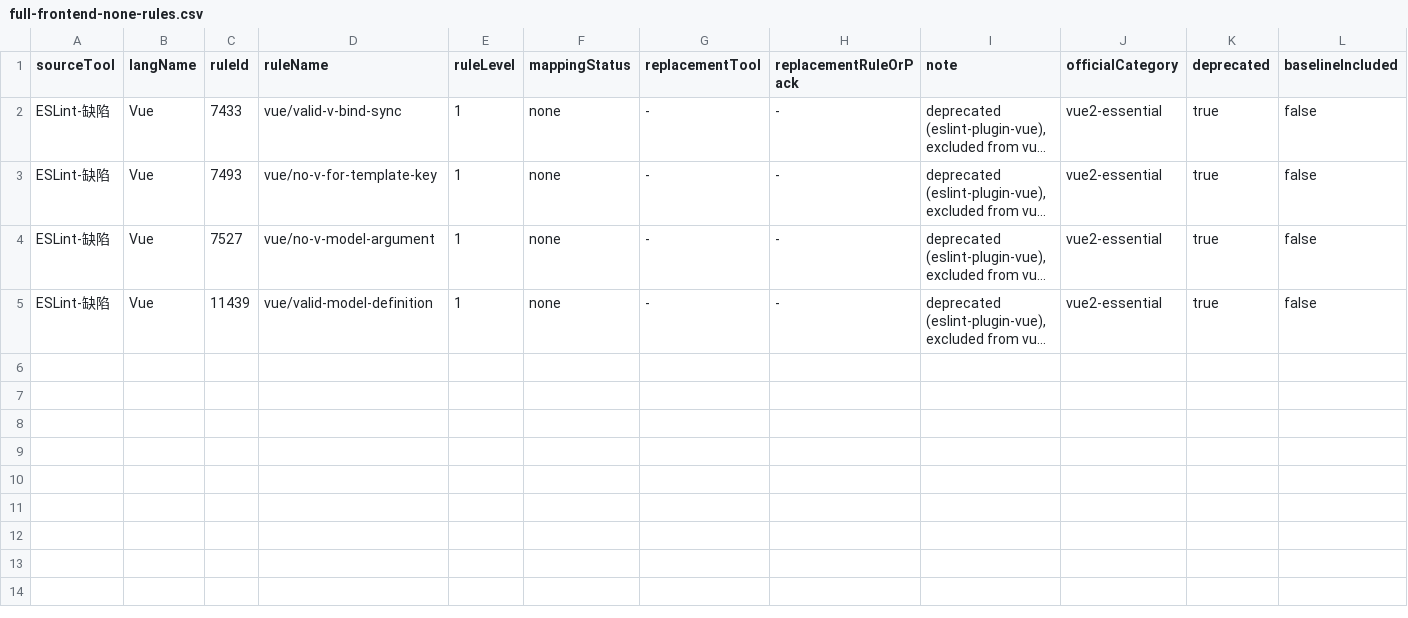
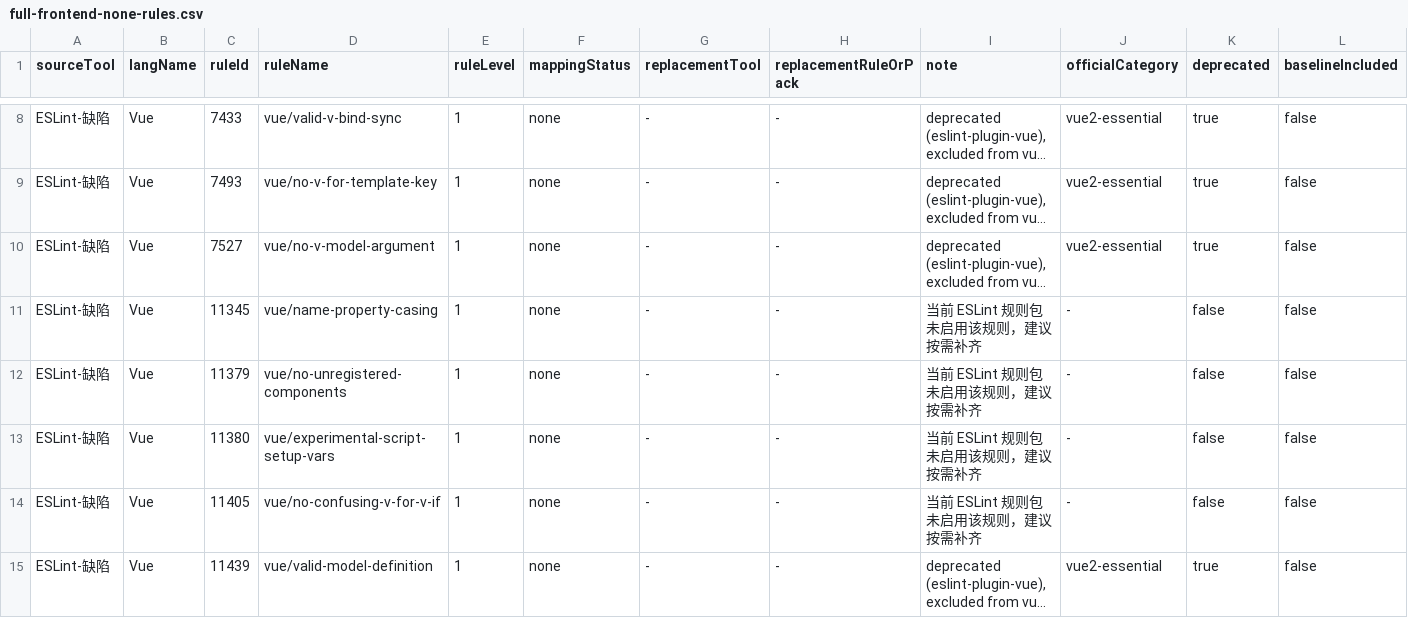
Before and after one commit to yuanxiao0115/one-base-template, a CSV file: packages/lint-ruleset/mappings/full-frontend-none-rules.csv, drawn as a sheet; only a part is shown, gaps mark what is left out; long unchanged cells end in …; rows hold the shown columns only; the diff covers the shown part only; the diff names each change by its address in the sheet, - before the commit and + after, or states it on an @@ line.

```diff
--- a/packages/lint-ruleset/mappings/full-frontend-none-rules.csv
+++ b/packages/lint-ruleset/mappings/full-frontend-none-rules.csv
+row 11: ESLint-缺陷 | Vue | 11345 | vue/name-property-casing | 1 | none | - | - | 当前 ESLint 规则包未启用该规则，建议按需补齐 | - | false | false
+row 12: ESLint-缺陷 | Vue | 11379 | vue/no-unregistered-components | 1 | none | - | - | 当前 ESLint 规则包未启用该规则，建议按需补齐 | - | false | false
+row 13: ESLint-缺陷 | Vue | 11380 | vue/experimental-script-setup-vars | 1 | none | - | - | 当前 ESLint 规则包未启用该规则，建议按需补齐 | - | false | false
+row 14: ESLint-缺陷 | Vue | 11405 | vue/no-confusing-v-for-v-if | 1 | none | - | - | 当前 ESLint 规则包未启用该规则，建议按需补齐 | - | false | false
```
Also changed, not shown: 6 added rows elsewhere in this file, packages/lint-ruleset/mappings/full-frontend-all-rules.csv, packages/lint-ruleset/mappings/vue-priority-baseline.csv, 27 other files.
